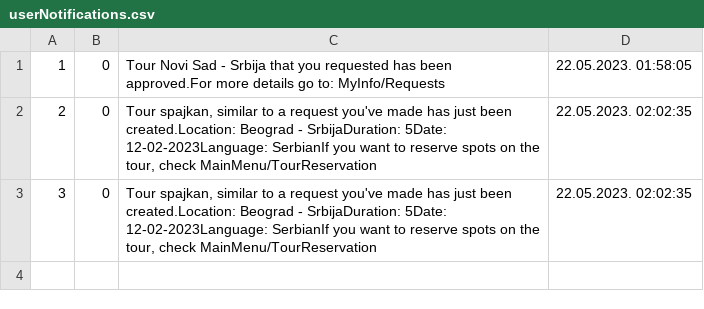
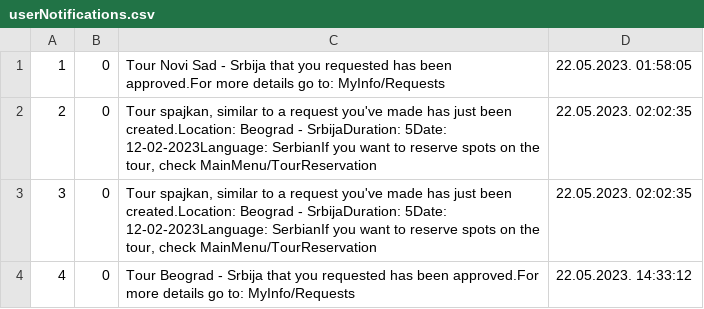
Before and after one commit to breskva01/SIMS-Projekat-Grupa4-TimD, a CSV file: InitialProject/InitialProject/Resources/Data/userNotifications.csv, drawn as a sheet.

```diff
--- a/InitialProject/InitialProject/Resources/Data/userNotifications.csv
+++ b/InitialProject/InitialProject/Resources/Data/userNotifications.csv
@@ -3 +3,2 @@
 3|0|Tour spajkan, similar to a request you've made has just been created.Location: Beograd - SrbijaDuration: 5Date: 12-02-2023Language: SerbianIf you want to reserve spots on the tour, check MainMenu/TourReservation|22.05.2023. 02:02:35
+4|0|Tour Beograd - Srbija that you requested has been approved.For more details go to: MyInfo/Requests|22.05.2023. 14:33:12
```
Also changed, not shown: InitialProject/InitialProject/Resources/Data/tourRequests.csv, InitialProject/InitialProject/Resources/Data/tours.csv.
